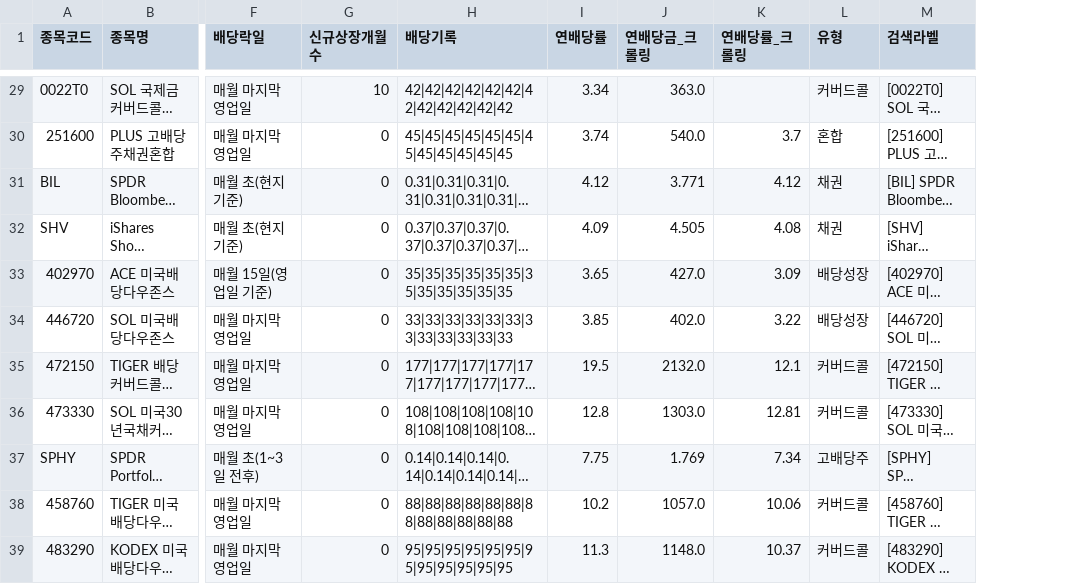
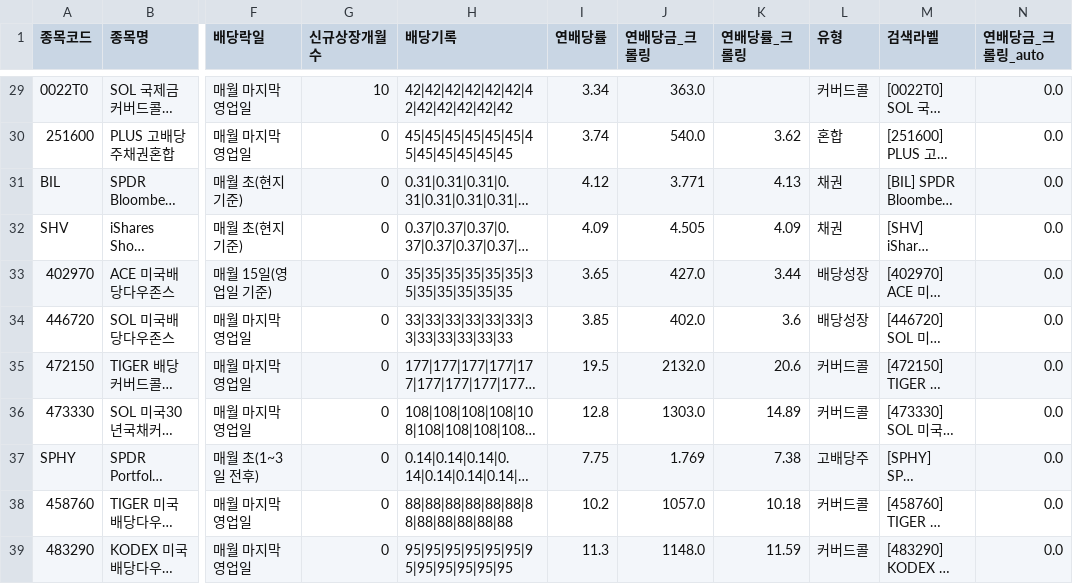
Before and after one commit to broadcast777/my-dividend-app, a CSV file: stocks.csv, drawn as a sheet; only a part is shown, gaps mark what is left out; long unchanged cells end in …; the diff covers the shown part only; the diff names each change by its address in the sheet, - before the commit and + after, or states it on an @@ line.

```diff
--- a/stocks.csv
+++ b/stocks.csv
+column N (연배당금_크롤링_auto), rows 29-39: all 0.0
-K30 (연배당률_크롤링): 3.7
+K30 (연배당률_크롤링): 3.62
-K31 (연배당률_크롤링): 4.12
+K31 (연배당률_크롤링): 4.13
-K32 (연배당률_크롤링): 4.08
+K32 (연배당률_크롤링): 4.09
-K33 (연배당률_크롤링): 3.09
+K33 (연배당률_크롤링): 3.44
-K34 (연배당률_크롤링): 3.22
+K34 (연배당률_크롤링): 3.6
-K35 (연배당률_크롤링): 12.1
+K35 (연배당률_크롤링): 20.6
-K36 (연배당률_크롤링): 12.81
+K36 (연배당률_크롤링): 14.89
-K37 (연배당률_크롤링): 7.34
+K37 (연배당률_크롤링): 7.38
-K38 (연배당률_크롤링): 10.06
+K38 (연배당률_크롤링): 10.18
-K39 (연배당률_크롤링): 10.37
+K39 (연배당률_크롤링): 11.59
```
Also changed, not shown: 23 edited cells elsewhere in this file.
